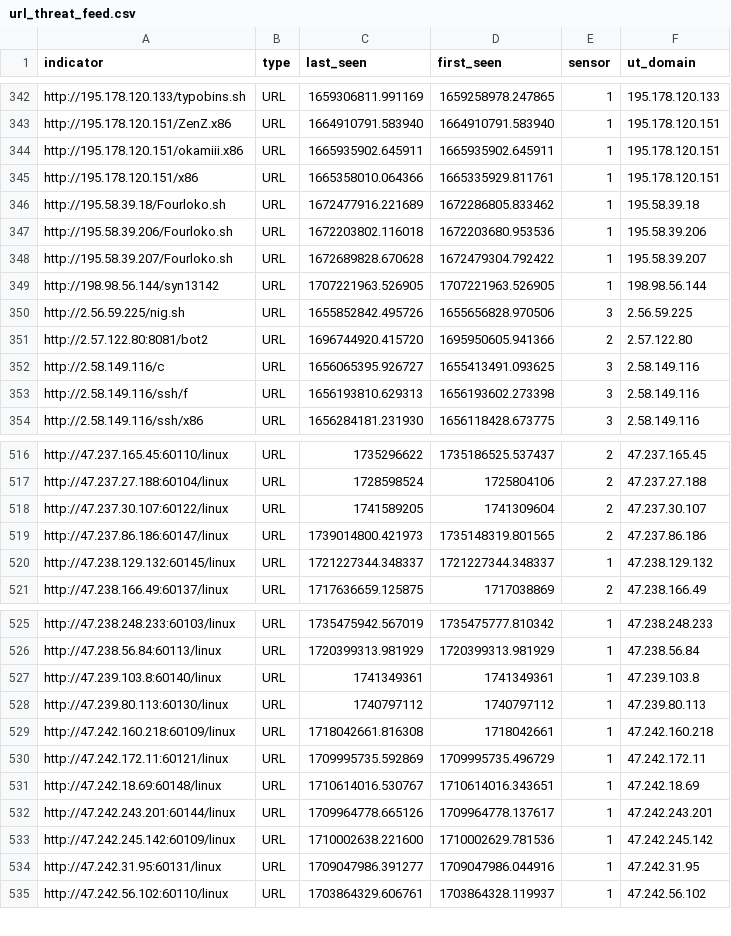
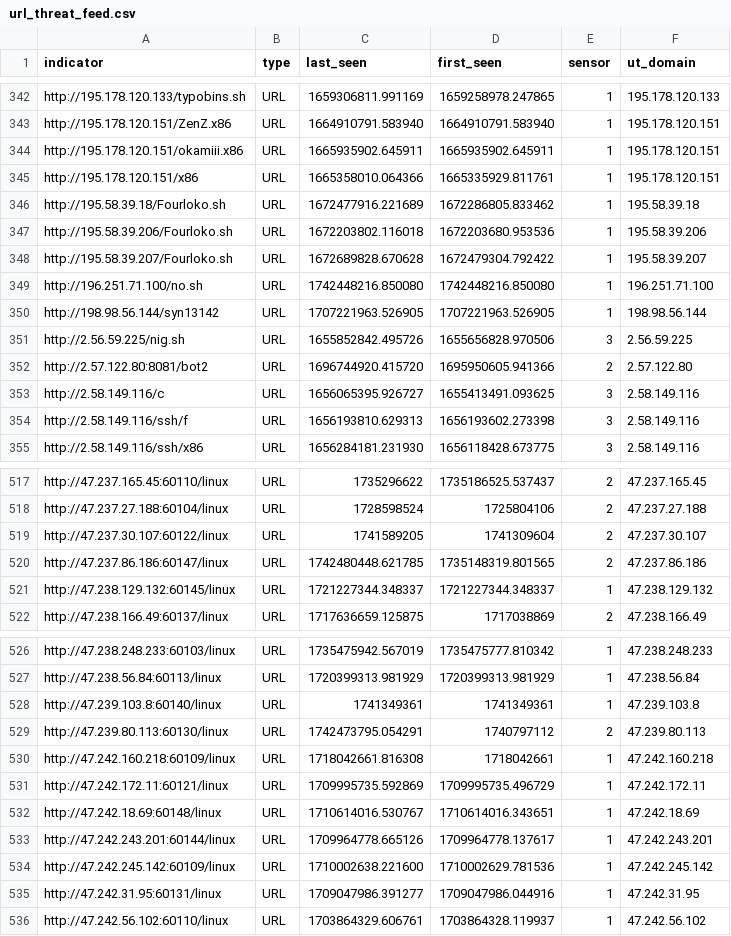
Before and after one commit to tankmek/threatfeed, a CSV file: url_threat_feed.csv, drawn as a sheet; only a part is shown, gaps mark what is left out.

Commit message:
automated URL feed update

```diff
--- a/url_threat_feed.csv
+++ b/url_threat_feed.csv
@@ -348,2 +348,3 @@ indicator,type,"last_seen","first_seen",sensor,"ut_domain"
 "http://195.58.39.207/Fourloko.sh",URL,"1672689828.670628","1672479304.792422",1,"195.58.39.207"
+"http://196.251.71.100/no.sh",URL,"1742448216.850080","1742448216.850080",1,"196.251.71.100"
 "http://198.98.56.144/syn13142",URL,"1707221963.526905","1707221963.526905",1,"198.98.56.144"
@@ -518,3 +519,3 @@ indicator,type,"last_seen","first_seen",sensor,"ut_domain"
 "http://47.237.30.107:60122/linux",URL,1741589205,1741309604,2,"47.237.30.107"
-"http://47.237.86.186:60147/linux",URL,"1739014800.421973","1735148319.801565",2,"47.237.86.186"
+"http://47.237.86.186:60147/linux",URL,"1742480448.621785","1735148319.801565",2,"47.237.86.186"
 "http://47.238.129.132:60145/linux",URL,"1721227344.348337","1721227344.348337",1,"47.238.129.132"
@@ -527,3 +528,3 @@ indicator,type,"last_seen","first_seen",sensor,"ut_domain"
 "http://47.239.103.8:60140/linux",URL,1741349361,1741349361,1,"47.239.103.8"
-"http://47.239.80.113:60130/linux",URL,1740797112,1740797112,1,"47.239.80.113"
+"http://47.239.80.113:60130/linux",URL,"1742473795.054291",1740797112,2,"47.239.80.113"
 "http://47.242.160.218:60109/linux",URL,"1718042661.816308",1718042661,1,"47.242.160.218"
```
